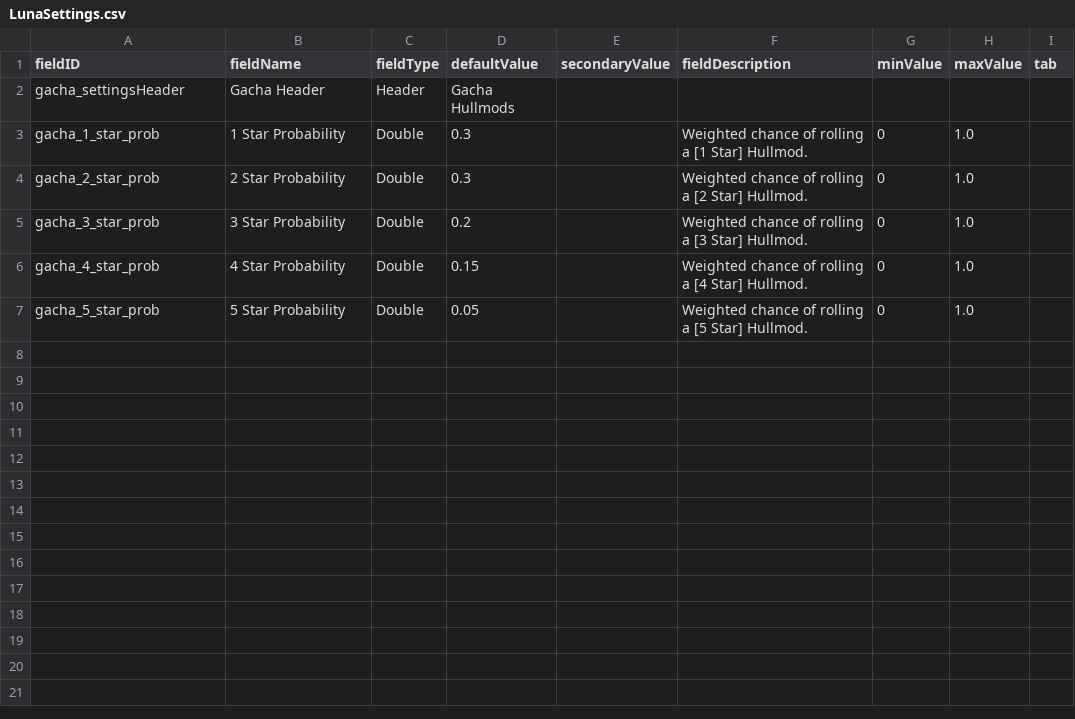
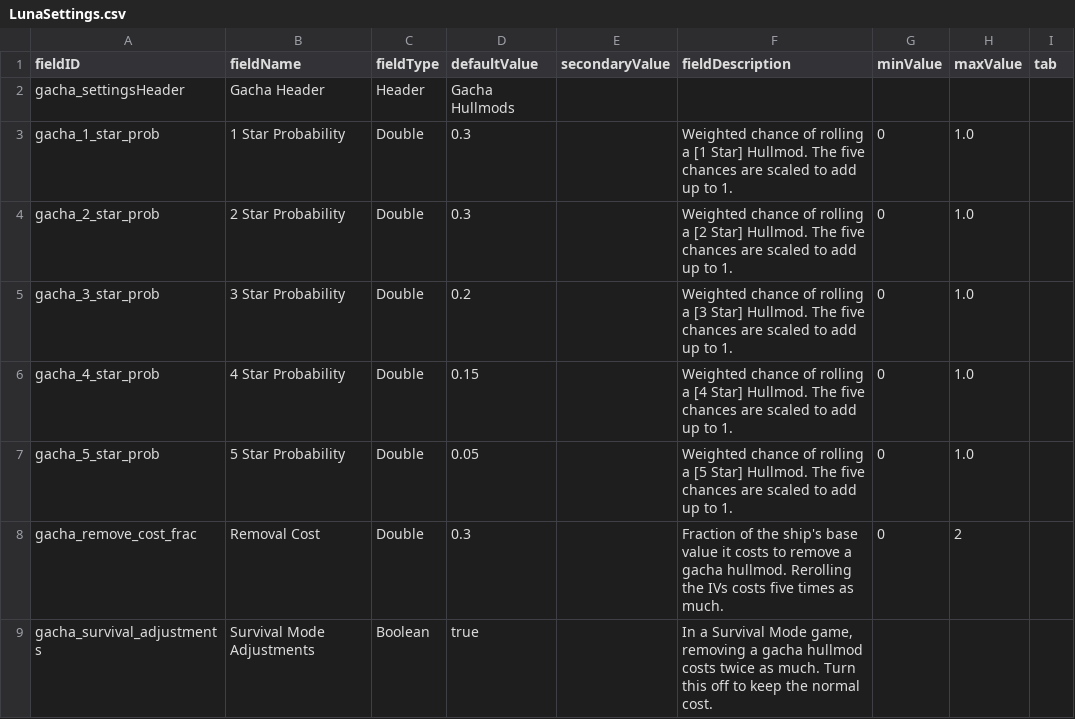
Before and after one commit to mamick2006/gacha-hullmods, a CSV file: data/config/LunaSettings.csv, drawn as a sheet.

```diff
--- a/data/config/LunaSettings.csv
+++ b/data/config/LunaSettings.csv
@@ -2,6 +2,8 @@ fieldID,fieldName,fieldType,defaultValue,secondaryValue,fieldDescription,minValu
 gacha_settingsHeader,Gacha Header,Header,Gacha Hullmods,,,,,
-gacha_1_star_prob,1 Star Probability,Double,0.3,,Weighted chance of rolling a [1 Star] Hullmod.,0,1.0,
-gacha_2_star_prob,2 Star Probability,Double,0.3,,Weighted chance of rolling a [2 Star] Hullmod.,0,1.0,
-gacha_3_star_prob,3 Star Probability,Double,0.2,,Weighted chance of rolling a [3 Star] Hullmod.,0,1.0,
-gacha_4_star_prob,4 Star Probability,Double,0.15,,Weighted chance of rolling a [4 Star] Hullmod.,0,1.0,
-gacha_5_star_prob,5 Star Probability,Double,0.05,,Weighted chance of rolling a [5 Star] Hullmod.,0,1.0,
+gacha_1_star_prob,1 Star Probability,Double,0.3,,Weighted chance of rolling a [1 Star] Hullmod. The five chances are scaled to add up to 1.,0,1.0,
+gacha_2_star_prob,2 Star Probability,Double,0.3,,Weighted chance of rolling a [2 Star] Hullmod. The five chances are scaled to add up to 1.,0,1.0,
+gacha_3_star_prob,3 Star Probability,Double,0.2,,Weighted chance of rolling a [3 Star] Hullmod. The five chances are scaled to add up to 1.,0,1.0,
+gacha_4_star_prob,4 Star Probability,Double,0.15,,Weighted chance of rolling a [4 Star] Hullmod. The five chances are scaled to add up to 1.,0,1.0,
+gacha_5_star_prob,5 Star Probability,Double,0.05,,Weighted chance of rolling a [5 Star] Hullmod. The five chances are scaled to add up to 1.,0,1.0,
+gacha_remove_cost_frac,Removal Cost,Double,0.3,,Fraction of the ship's base value it costs to remove a gacha hullmod. Rerolling the IVs costs five times as much.,0,2,
+gacha_survival_adjustments,Survival Mode Adjustments,Boolean,true,,"In a Survival Mode game, removing a gacha hullmod costs twice as much. Turn this off to keep the normal cost.",,,
```
Also changed, not shown: data/campaign/rules.csv, data/config/gacha/gacha_instructions.csv, 41 other files.
